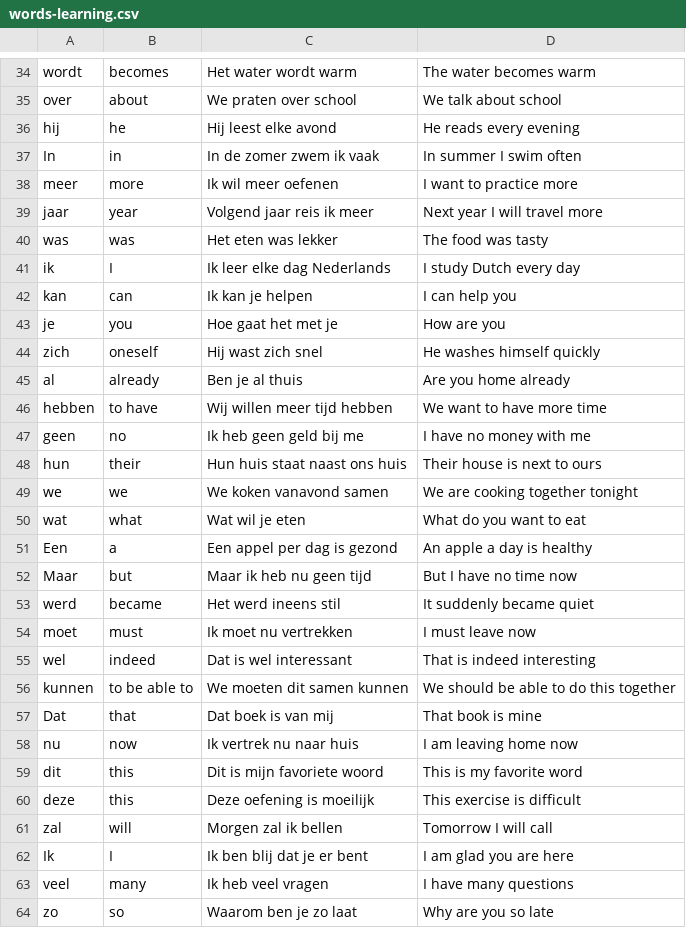
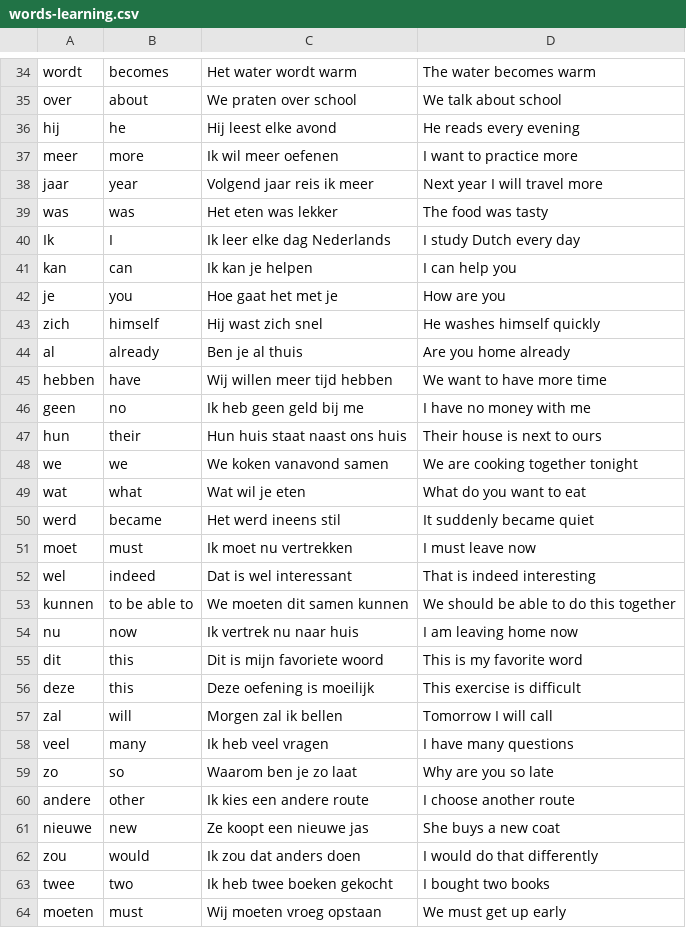
Before and after one commit to anuar-zhaletov/learn-dutch, a CSV file: resources/words-learning.csv, drawn as a sheet; only a part is shown, gaps mark what is left out; the shorter side is filled out with more unchanged rows; the diff covers the shown part only.

```diff
--- a/resources/words-learning.csv
+++ b/resources/words-learning.csv
@@ -36,3 +36,2 @@ over,about,We praten over school,We talk about school
 hij,he,Hij leest elke avond,He reads every evening
-In,in,In de zomer zwem ik vaak,In summer I swim often
 meer,more,Ik wil meer oefenen,I want to practice more
@@ -40,8 +39,8 @@ jaar,year,Volgend jaar reis ik meer,Next year I will travel more
 was,was,Het eten was lekker,The food was tasty
-ik,I,Ik leer elke dag Nederlands,I study Dutch every day
+Ik,I,Ik leer elke dag Nederlands,I study Dutch every day
 kan,can,Ik kan je helpen,I can help you
 je,you,Hoe gaat het met je,How are you
-zich,oneself,Hij wast zich snel,He washes himself quickly
+zich,himself,Hij wast zich snel,He washes himself quickly
 al,already,Ben je al thuis,Are you home already
-hebben,to have,Wij willen meer tijd hebben,We want to have more time
+hebben,have,Wij willen meer tijd hebben,We want to have more time
 geen,no,Ik heb geen geld bij me,I have no money with me
@@ -50,4 +49,2 @@ we,we,We koken vanavond samen,We are cooking together tonight
 wat,what,Wat wil je eten,What do you want to eat
-Een,a,Een appel per dag is gezond,An apple a day is healthy
-Maar,but,Maar ik heb nu geen tijd,But I have no time now
 werd,became,Het werd ineens stil,It suddenly became quiet
@@ -56,3 +53,2 @@ wel,indeed,Dat is wel interessant,That is indeed interesting
 kunnen,to be able to,We moeten dit samen kunnen,We should be able to do this together
-Dat,that,Dat boek is van mij,That book is mine
 nu,now,Ik vertrek nu naar huis,I am leaving home now
@@ -61,3 +57,2 @@ deze,this,Deze oefening is moeilijk,This exercise is difficult
 zal,will,Morgen zal ik bellen,Tomorrow I will call
-Ik,I,Ik ben blij dat je er bent,I am glad you are here
 veel,many,Ik heb veel vragen,I have many questions
```
Also changed, not shown: 1 removed row elsewhere in this file, resources/words.csv.
